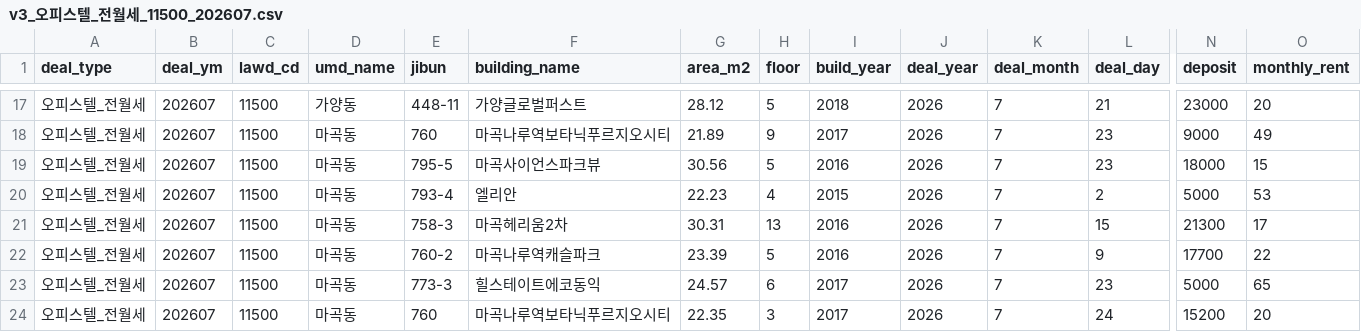
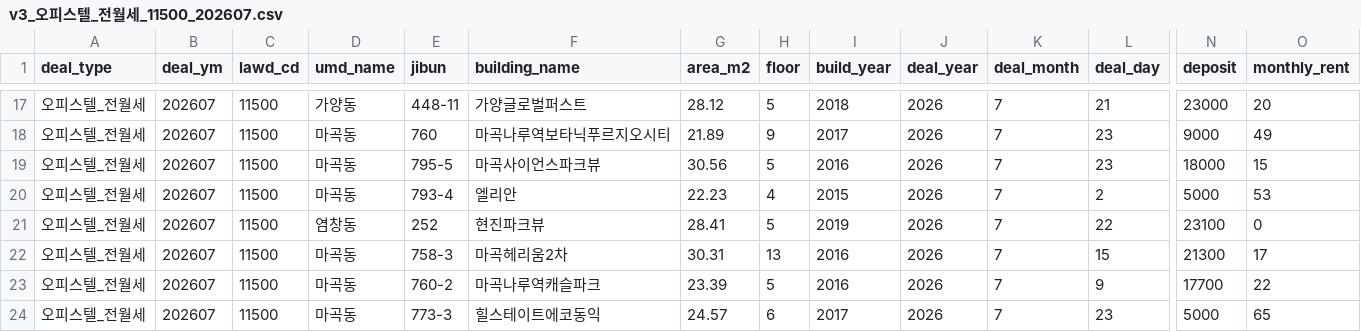
Before and after one commit to arttoy61-png/rent-check, a CSV file: automation/data/cache/v3_오피스텔_전월세_11500_202607.csv, drawn as a sheet; only a part is shown, gaps mark what is left out; the shorter side is filled out with more unchanged rows; rows hold the shown columns only; the diff names each change by its address in the sheet, - before the commit and + after, or states it on an @@ line.

```diff
--- a/automation/data/cache/v3_오피스텔_전월세_11500_202607.csv
+++ b/automation/data/cache/v3_오피스텔_전월세_11500_202607.csv
+row 21: 오피스텔_전월세 | 202607 | 11500 | 염창동 | 252 | 현진파크뷰 | 28.41 | 5 | 2019 | 2026 | 7 | 22 | 23100 | 0
```
Also changed, not shown: automation/data/cache/v3_연립다세대_전월세_11500_202607.csv, 5 other files.
